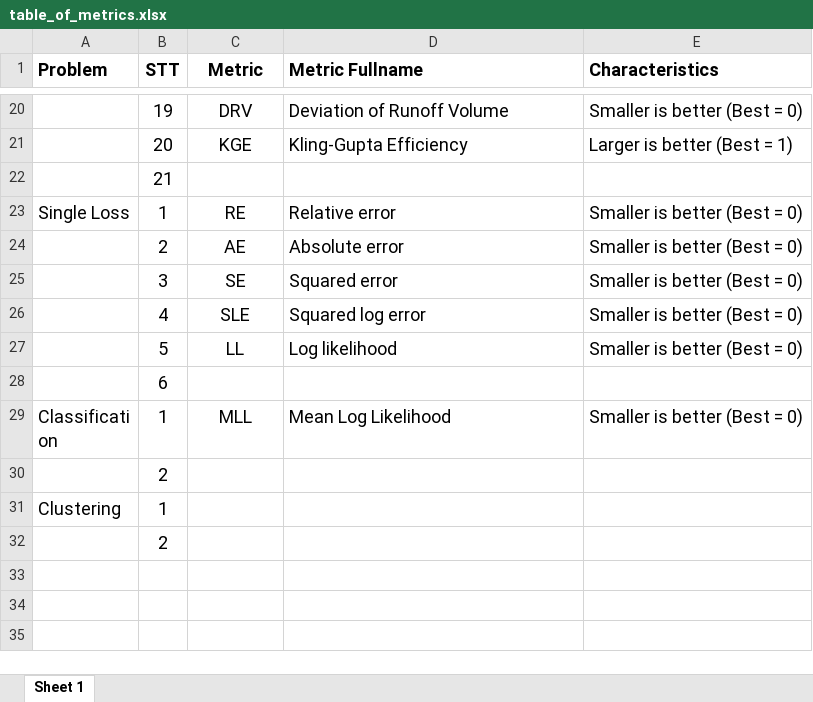
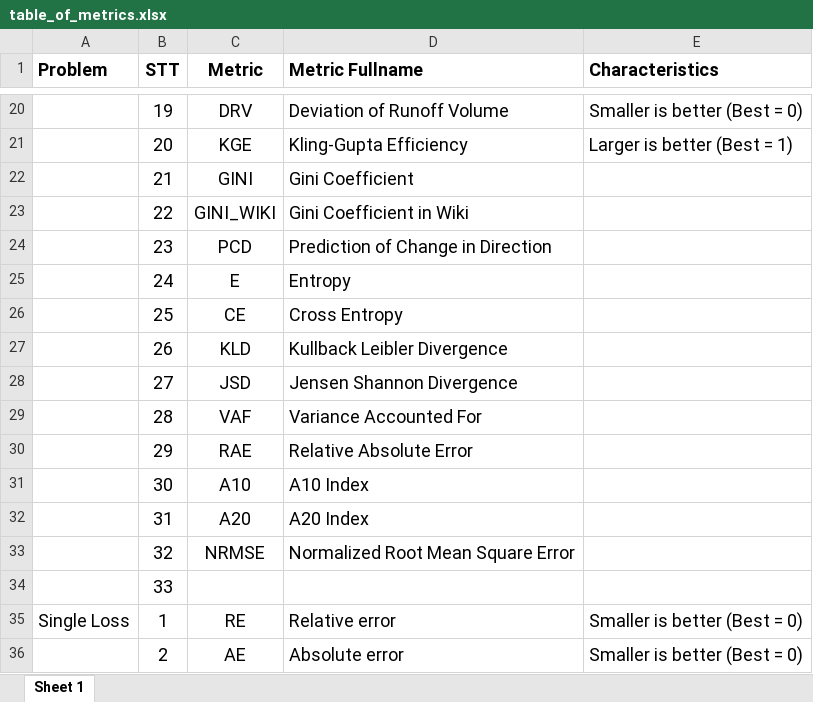
Before and after one commit to thieu1995/permetrics, an Excel workbook: docs/table_of_metrics.xlsx, sheet Sheet 1, drawn as a sheet; only a part is shown, gaps mark what is left out; the shorter side is filled out with more unchanged rows; values as stored, in another font and other column widths than the file's, no borders; addresses are those after the commit; the diff names each change by its address in the sheet, - before the commit and + after, or states it on an @@ line.

```diff
--- a/docs/table_of_metrics.xlsx (sheet Sheet 1)
+++ b/docs/table_of_metrics.xlsx (sheet Sheet 1)
+row 22:  | 21 | GINI | Gini Coefficient
+row 23:  | 22 | GINI_WIKI | Gini Coefficient in Wiki
+row 24:  | 23 | PCD | Prediction of Change in Direction
+row 25:  | 24 | E | Entropy
+row 26:  | 25 | CE | Cross Entropy
+row 27:  | 26 | KLD | Kullback Leibler Divergence
+row 28:  | 27 | JSD | Jensen Shannon Divergence
+row 29:  | 28 | VAF | Variance Accounted For
+row 30:  | 29 | RAE | Relative Absolute Error
+row 31:  | 30 | A10 | A10 Index
+row 32:  | 31 | A20 | A20 Index
+row 33:  | 32 | NRMSE | Normalized Root Mean Square Error
-B34 (STT): 21
+B34 (STT): 33
```
Also changed, not shown: 3 other files.
